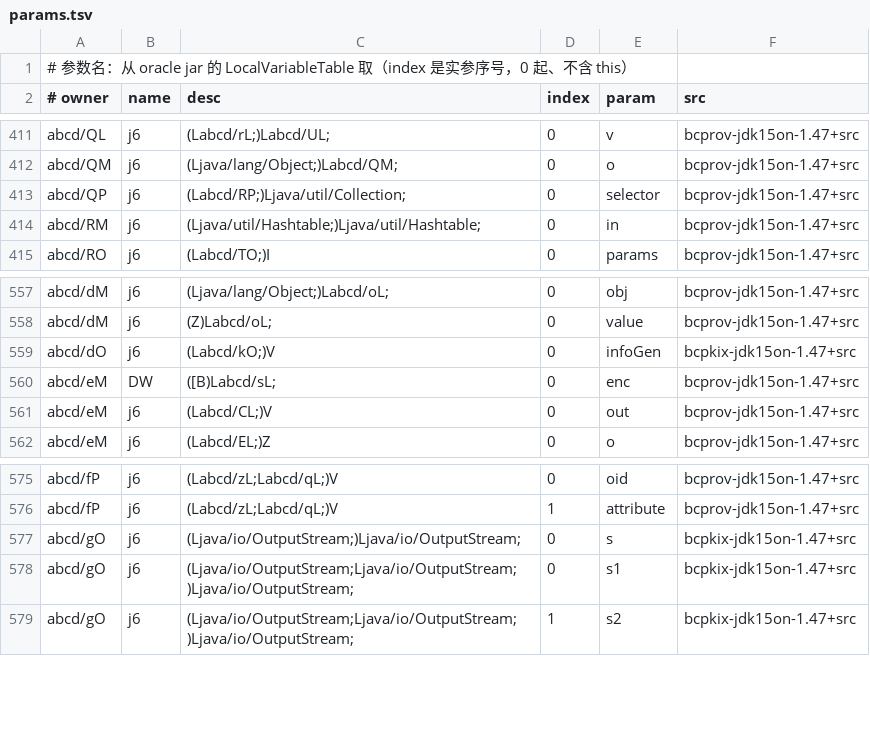
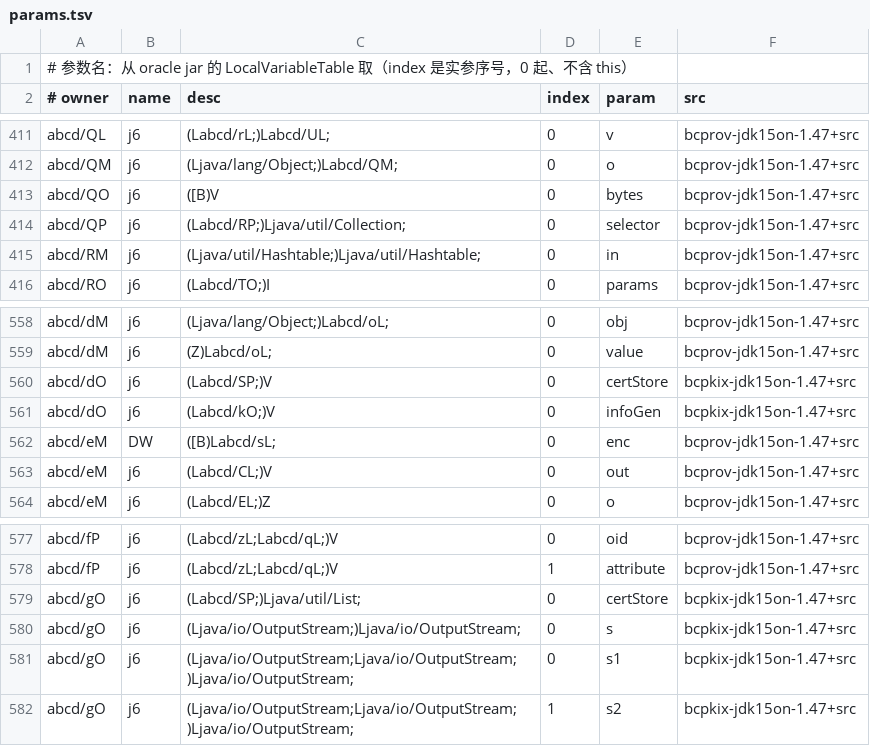
Before and after one commit to f401/MyAIDEProEnchanted, a TSV file: jobs/spongycastle/params.tsv, drawn as a sheet; only a part is shown, gaps mark what is left out.

Commit message:
spongycastle: 剩余成员按作用命名（functional.tsv 逐条记判据）——成员待人工归零，字段 1096/1096、方法覆盖 100%

```diff
--- a/jobs/spongycastle/params.tsv
+++ b/jobs/spongycastle/params.tsv
@@ -412,2 +412,3 @@ abcd/QL	j6	(Labcd/rL;)Labcd/UL;	0	v	bcprov-jdk15on-1.47+src
 abcd/QM	j6	(Ljava/lang/Object;)Labcd/QM;	0	o	bcprov-jdk15on-1.47+src
+abcd/QO	j6	([B)V	0	bytes	bcprov-jdk15on-1.47+src
 abcd/QP	j6	(Labcd/RP;)Ljava/util/Collection;	0	selector	bcprov-jdk15on-1.47+src
@@ -558,2 +559,3 @@ abcd/dM	j6	(Ljava/lang/Object;)Labcd/oL;	0	obj	bcprov-jdk15on-1.47+src
 abcd/dM	j6	(Z)Labcd/oL;	0	value	bcprov-jdk15on-1.47+src
+abcd/dO	j6	(Labcd/SP;)V	0	certStore	bcpkix-jdk15on-1.47+src
 abcd/dO	j6	(Labcd/kO;)V	0	infoGen	bcpkix-jdk15on-1.47+src
@@ -576,2 +578,3 @@ abcd/fP	j6	(Labcd/zL;Labcd/qL;)V	0	oid	bcprov-jdk15on-1.47+src
 abcd/fP	j6	(Labcd/zL;Labcd/qL;)V	1	attribute	bcprov-jdk15on-1.47+src
+abcd/gO	j6	(Labcd/SP;)Ljava/util/List;	0	certStore	bcpkix-jdk15on-1.47+src
 abcd/gO	j6	(Ljava/io/OutputStream;)Ljava/io/OutputStream;	0	s	bcpkix-jdk15on-1.47+src
```
Also changed, not shown: 3 other files.
